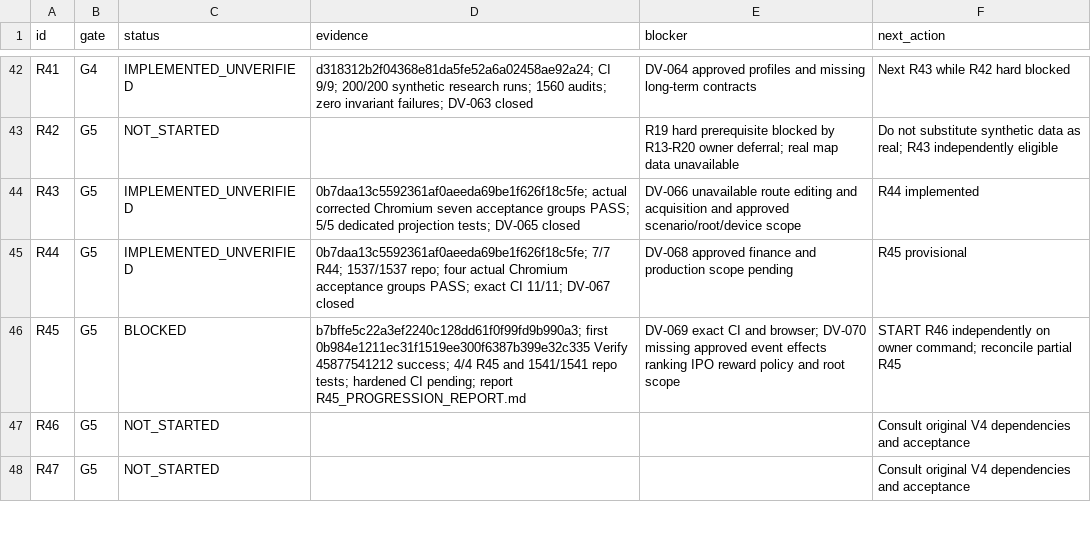
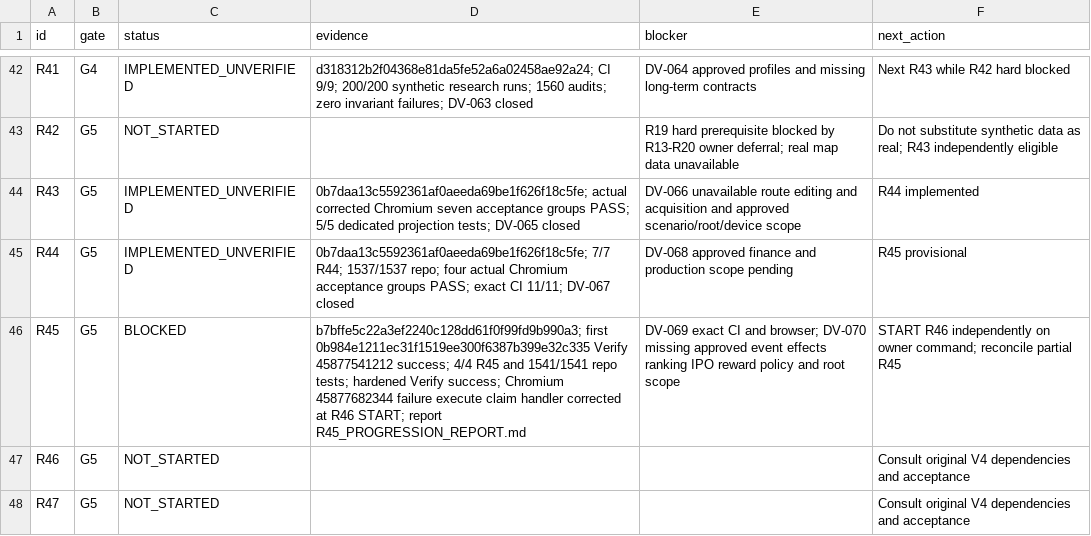
Before and after one commit to S2zxx0zxx/Railway-Ceo-, a CSV file: docs/railway/EXECUTION_LEDGER.csv, drawn as a sheet; only a part is shown, gaps mark what is left out.

Commit message:
R45: enforce achievement eligibility in durable execution and retain browser failure

```diff
--- a/docs/railway/EXECUTION_LEDGER.csv
+++ b/docs/railway/EXECUTION_LEDGER.csv
@@ -45,3 +45,3 @@ R43,G5,IMPLEMENTED_UNVERIFIED,0b7daa13c5592361af0aeeda69be1f626f18c5fe; actual c
 R44,G5,IMPLEMENTED_UNVERIFIED,0b7daa13c5592361af0aeeda69be1f626f18c5fe; 7/7 R44; 1537/1537 repo; four actual Chromium acceptance groups PASS; exact CI 11/11; DV-067 closed,DV-068 approved finance and production scope pending,R45 provisional
-R45,G5,BLOCKED,b7bffe5c22a3ef2240c128dd61f0f99fd9b990a3; first 0b984e1211ec31f1519ee300f6387b399e32c335 Verify 45877541212 success; 4/4 R45 and 1541/1541 repo tests; hardened CI pending; report R45_PROGRESSION_REPORT.md,DV-069 exact CI and browser; DV-070 missing approved event effects ranking IPO reward policy and root scope,START R46 independently on owner command; reconcile partial R45
+R45,G5,BLOCKED,b7bffe5c22a3ef2240c128dd61f0f99fd9b990a3; first 0b984e1211ec31f1519ee300f6387b399e32c335 Verify 45877541212 success; 4/4 R45 and 1541/1541 repo tests; hardened Verify success; Chromium 45877682344 failure execute claim handler corrected at R46 START; report R45_PROGRESSION_REPORT.md,DV-069 exact CI and browser; DV-070 missing approved event effects ranking IPO reward policy and root scope,START R46 independently on owner command; reconcile partial R45
 R46,G5,NOT_STARTED,,,Consult original V4 dependencies and acceptance
```
Also changed, not shown: docs/railway/DEFERRED_VERIFICATION.csv, 3 other files.
